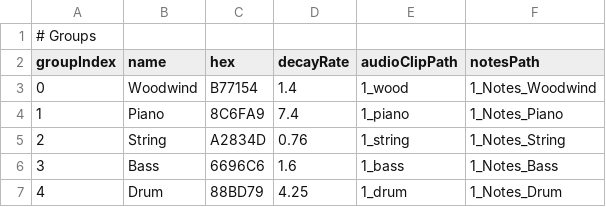
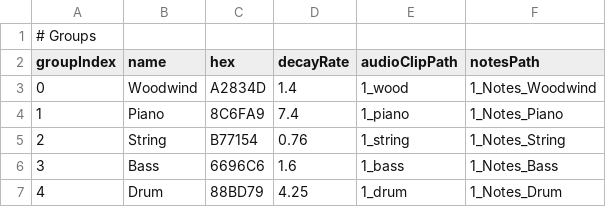
Before and after one commit to fengre/GDJ2025, a CSV file: Assets/Resources/1_Groups.csv, drawn as a sheet.

```diff
--- a/Assets/Resources/1_Groups.csv
+++ b/Assets/Resources/1_Groups.csv
@@ -2,5 +2,5 @@
 groupIndex,name,hex,decayRate,audioClipPath,notesPath
-0,Woodwind,B77154,1.4,1_wood,1_Notes_Woodwind
+0,Woodwind,A2834D,1.4,1_wood,1_Notes_Woodwind
 1,Piano,8C6FA9,7.4,1_piano,1_Notes_Piano
-2,String,A2834D,0.76,1_string,1_Notes_String
+2,String,B77154,0.76,1_string,1_Notes_String
 3,Bass,6696C6,1.6,1_bass,1_Notes_Bass
```
Also changed, not shown: 4 other files.
